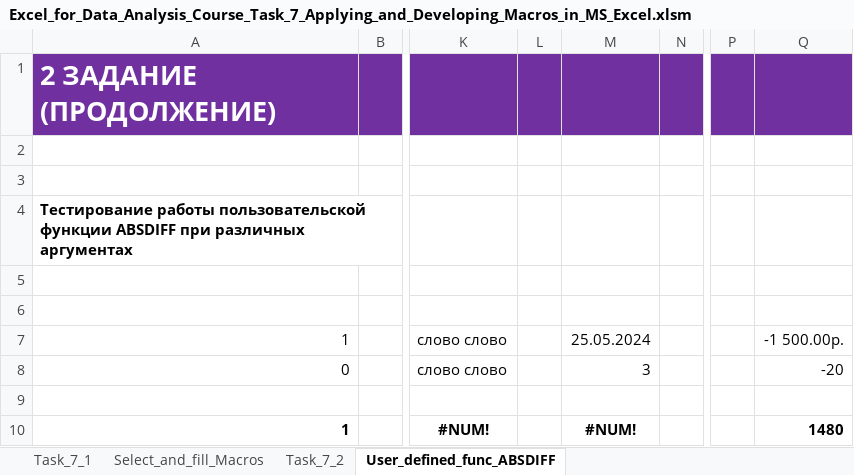
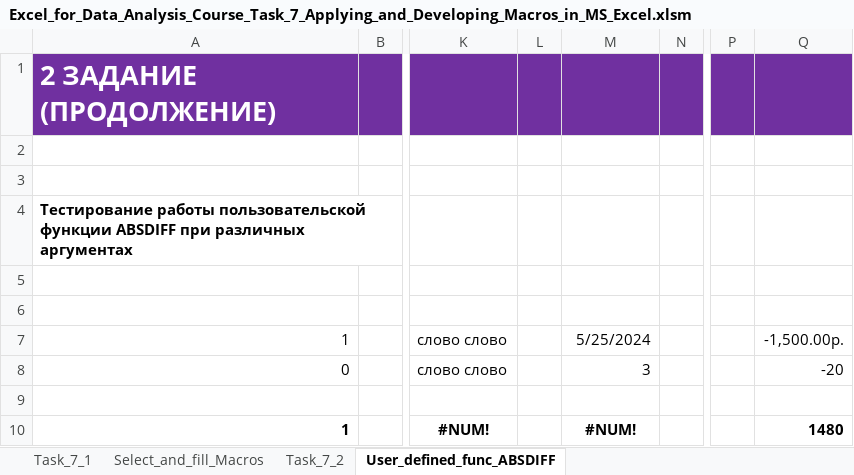
Before and after one commit to DilyaKh/Excel_for_Data_Analysis_Tasks, an Excel workbook: Task_7_Attestation_Applying_and_Developing_Macros/Excel_for_Data_Analysis_Course_Task_7_Applying_and_Developing_Macros_in_MS_Excel.xlsm, sheet User_defined_func_ABSDIFF, drawn as a sheet; only a part is shown, gaps mark what is left out; values as stored, in another font and other column widths than the file's, no borders; the diff names each change by its address in the sheet, - before the commit and + after, or states it on an @@ line.

```diff
--- a/Task_7_Attestation_Applying_and_Developing_Macros/Excel_for_Data_Analysis_Course_Task_7_Applying_and_Developing_Macros_in_MS_Excel.xlsm (sheet User_defined_func_ABSDIFF)
+++ b/Task_7_Attestation_Applying_and_Developing_Macros/Excel_for_Data_Analysis_Course_Task_7_Applying_and_Developing_Macros_in_MS_Excel.xlsm (sheet User_defined_func_ABSDIFF)
-M7: 25.05.2024
+M7: 5/25/2024
-Q7: -1 500.00р.
+Q7: -1,500.00р.
```
Also changed, not shown: sheet Task_7_1, charts or pictures.
